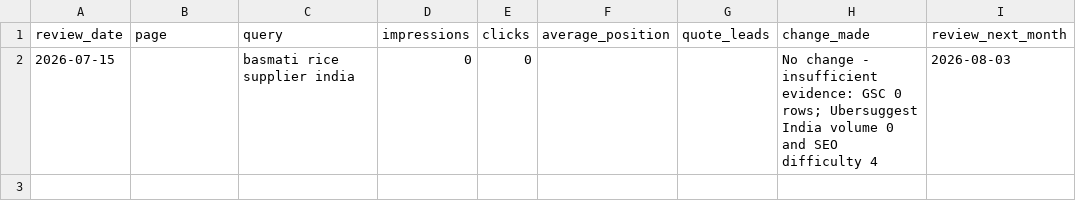
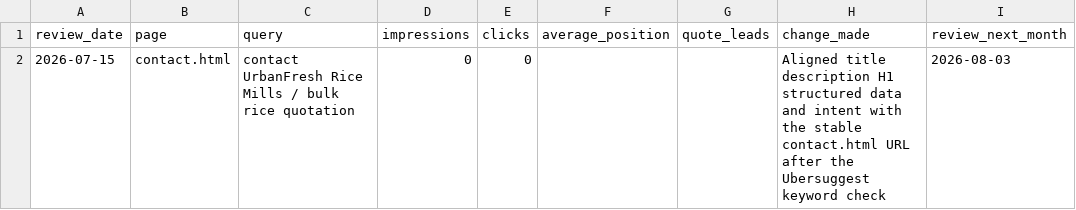
Before and after one commit to sanjitchak/urbanfresh, a CSV file: seo/monthly-log.csv, drawn as a sheet.

Commit message:
Align contact page with SEO URL intent

```diff
--- a/seo/monthly-log.csv
+++ b/seo/monthly-log.csv
@@ -1,2 +1,2 @@
 review_date,page,query,impressions,clicks,average_position,quote_leads,change_made,review_next_month
-2026-07-15,,basmati rice supplier india,0,0,,,No change - insufficient evidence: GSC 0 rows; Ubersuggest India volume 0 and SEO difficulty 4,2026-08-03
+2026-07-15,contact.html,contact UrbanFresh Rice Mills / bulk rice quotation,0,0,,,Aligned title description H1 structured data and intent with the stable contact.html URL after the Ubersuggest keyword check,2026-08-03
```
Also changed, not shown: seo/keyword-map.csv, 4 other files.
